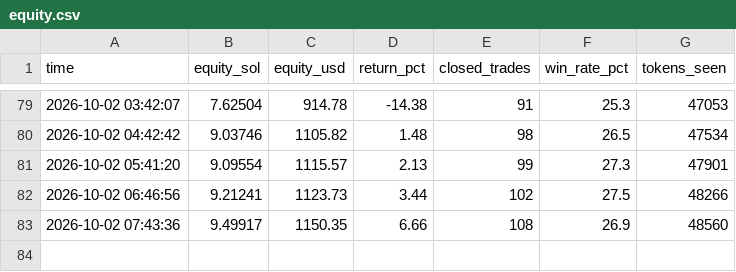
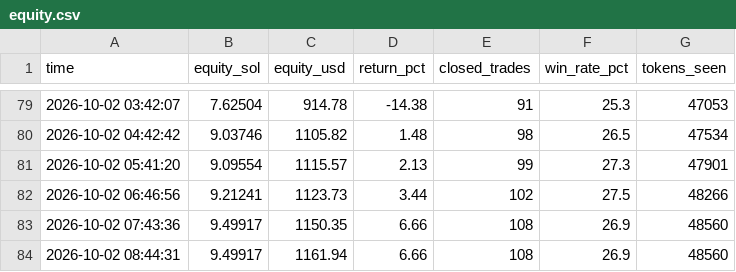
Before and after one commit to Avilliana/Pump-bot, a CSV file: logs/equity.csv, drawn as a sheet; only a part is shown, gaps mark what is left out.

```diff
--- a/logs/equity.csv
+++ b/logs/equity.csv
@@ -83 +83,2 @@ time,equity_sol,equity_usd,return_pct,closed_trades,win_rate_pct,tokens_seen
 2026-10-02 07:43:36,9.49917,1150.35,6.66,108,26.9,48560
+2026-10-02 08:44:31,9.49917,1161.94,6.66,108,26.9,48560
```
Also changed, not shown: 2 other files.
